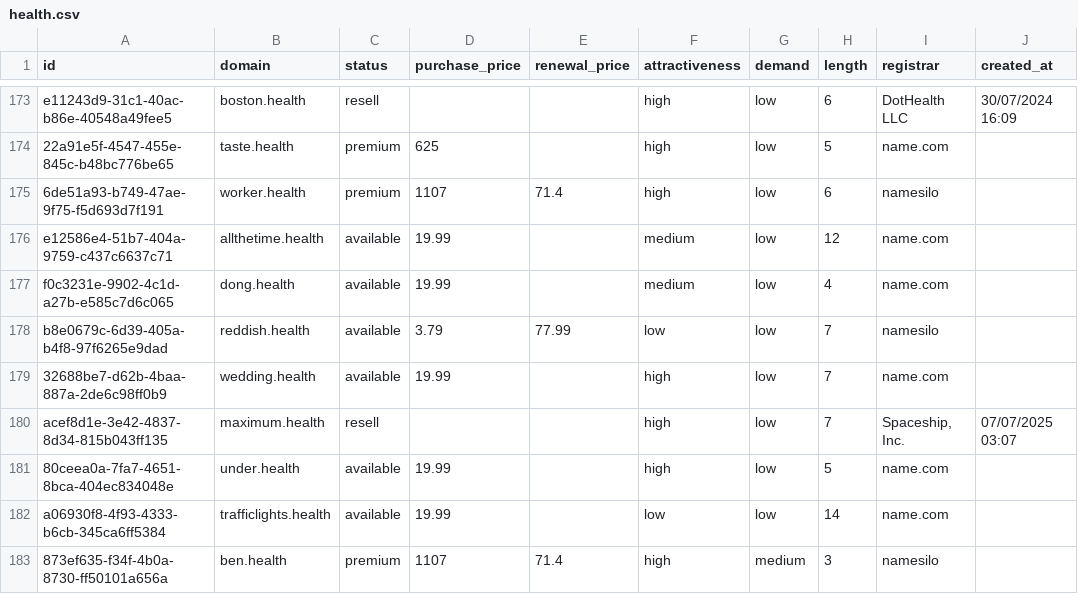
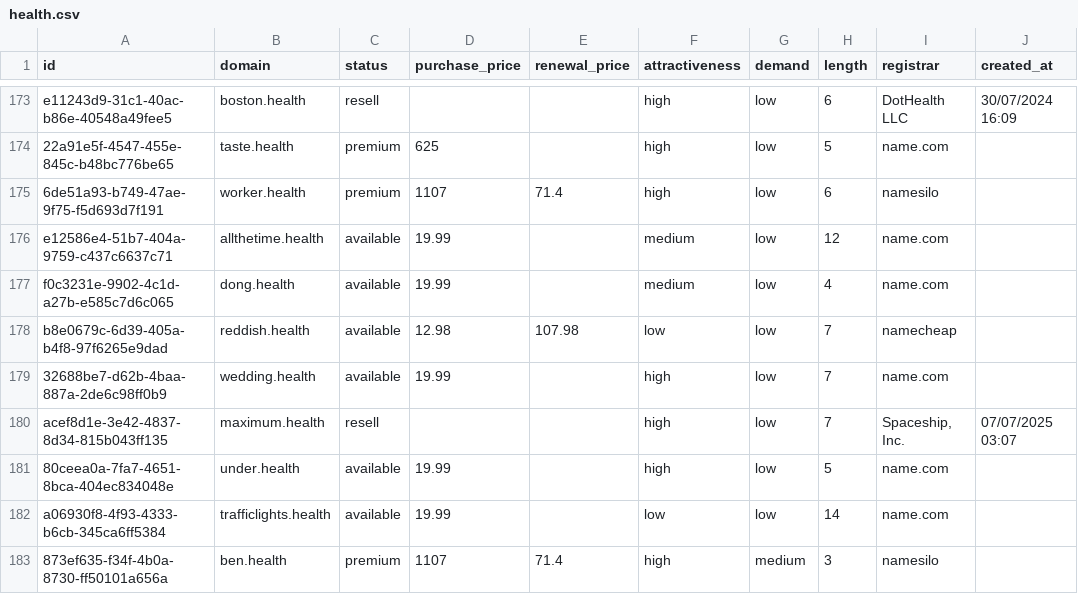
Before and after one commit to UniqueDomains/health-oneword-domains, a CSV file: health.csv, drawn as a sheet; only a part is shown, gaps mark what is left out; the diff names each change by its address in the sheet, - before the commit and + after, or states it on an @@ line.

Commit message:
Domains update

```diff
--- a/health.csv
+++ b/health.csv
-D178 (purchase_price): 3.79
+D178 (purchase_price): 12.98
-E178 (renewal_price): 77.99
+E178 (renewal_price): 107.98
-I178 (registrar): namesilo
+I178 (registrar): namecheap
```
Also changed, not shown: 4 other files.
